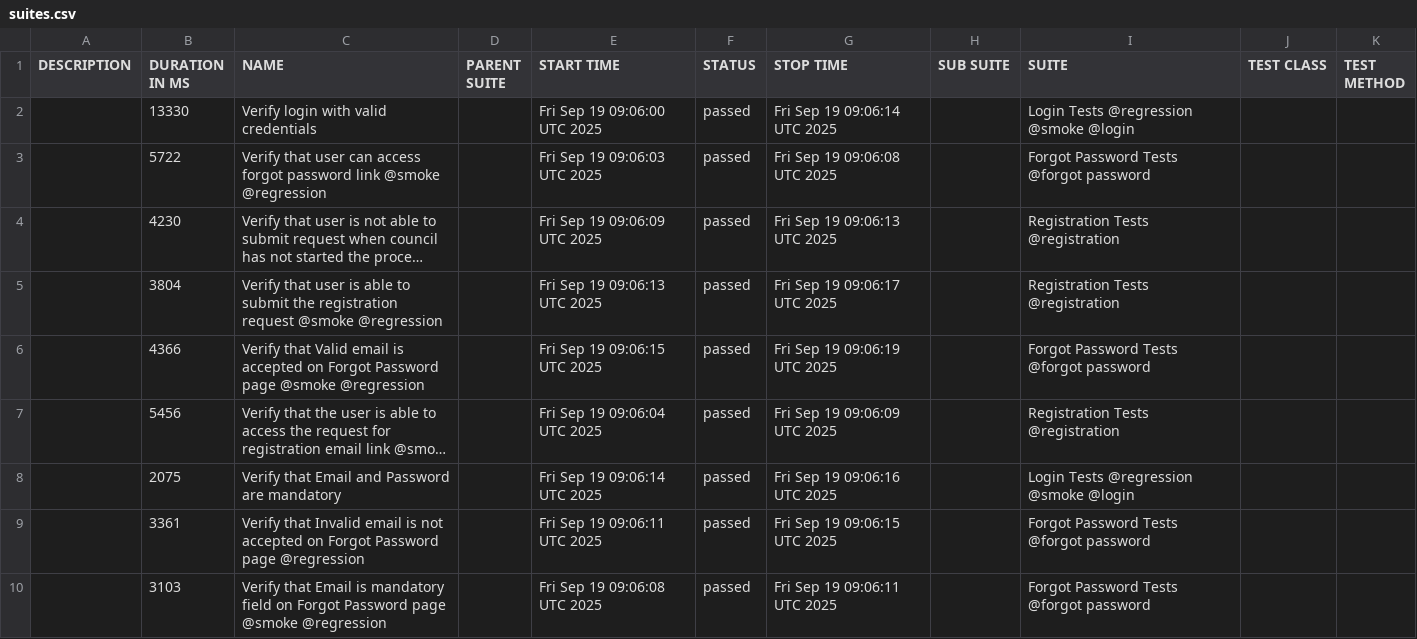
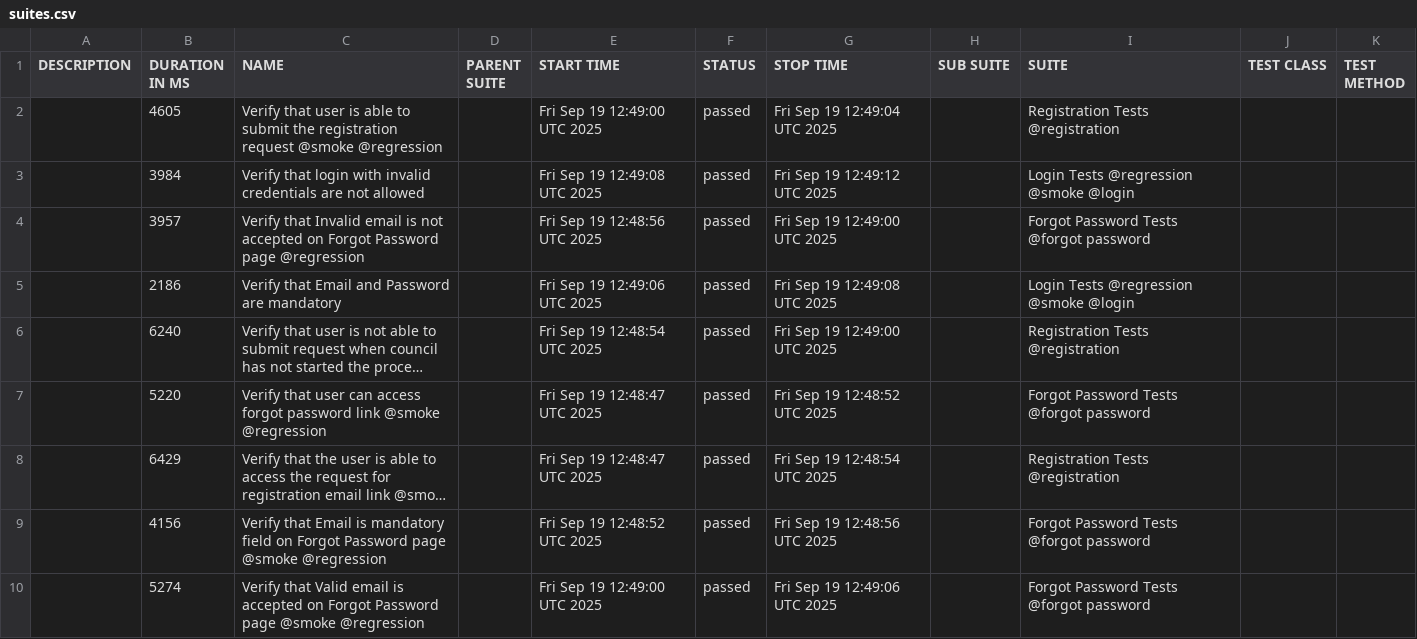
Before and after one commit to TechHoldingLLC/DC-Test-Automation-wdio, a CSV file: data/suites.csv, drawn as a sheet; only a part is shown; long unchanged cells end in …; removed rows and columns are numbered as before the commit, all else as after; the diff covers the shown part only; the diff names each change by its address in the sheet, - before the commit and + after, or states it on an @@ line.

```diff
--- a/data/suites.csv
+++ b/data/suites.csv
+row 2:  | 4605 | Verify that user is able to submit the registration request @smoke @regression |  | Fri Sep 19 12:49:00 UTC 2025 | passed | Fri Sep 19 12:49:04 UTC 2025 |  | Registration Tests @registration
-B3 (DURATION IN MS): 13330
+B3 (DURATION IN MS): 3984
-C3 (NAME): Verify login with valid credentials
+C3 (NAME): Verify that login with invalid credentials are not allowed
-E3 (START TIME): Fri Sep 19 09:06:00 UTC 2025
+E3 (START TIME): Fri Sep 19 12:49:08 UTC 2025
-G3 (STOP TIME): Fri Sep 19 09:06:14 UTC 2025
+G3 (STOP TIME): Fri Sep 19 12:49:12 UTC 2025
-B4 (DURATION IN MS): 5722
+B4 (DURATION IN MS): 3957
-C4 (NAME): Verify that user can access forgot password link @smoke @regression
+C4 (NAME): Verify that Invalid email is not accepted on Forgot Password page @regression
-E4 (START TIME): Fri Sep 19 09:06:03 UTC 2025
+E4 (START TIME): Fri Sep 19 12:48:56 UTC 2025
-G4 (STOP TIME): Fri Sep 19 09:06:08 UTC 2025
+G4 (STOP TIME): Fri Sep 19 12:49:00 UTC 2025
+row 5:  | 2186 | Verify that Email and Password are mandatory |  | Fri Sep 19 12:49:06 UTC 2025 | passed | Fri Sep 19 12:49:08 UTC 2025 |  | Login Tests @regression @smoke @login
-B6 (DURATION IN MS): 4230
+B6 (DURATION IN MS): 6240
-E6 (START TIME): Fri Sep 19 09:06:09 UTC 2025
+E6 (START TIME): Fri Sep 19 12:48:54 UTC 2025
-G6 (STOP TIME): Fri Sep 19 09:06:13 UTC 2025
+G6 (STOP TIME): Fri Sep 19 12:49:00 UTC 2025
-row 5:  | 3804 | Verify that user is able to submit the registration request @smoke @regression |  | Fri Sep 19 09:06:13 UTC 2025 | passed | Fri Sep 19 09:06:17 UTC 2025 |  | Registration Tests @registration
-B7 (DURATION IN MS): 4366
+B7 (DURATION IN MS): 5220
-C7 (NAME): Verify that Valid email is accepted on Forgot Password page @smoke @regression
+C7 (NAME): Verify that user can access forgot password link @smoke @regression
-E7 (START TIME): Fri Sep 19 09:06:15 UTC 2025
+E7 (START TIME): Fri Sep 19 12:48:47 UTC 2025
-G7 (STOP TIME): Fri Sep 19 09:06:19 UTC 2025
+G7 (STOP TIME): Fri Sep 19 12:48:52 UTC 2025
-B8 (DURATION IN MS): 5456
+B8 (DURATION IN MS): 6429
-E8 (START TIME): Fri Sep 19 09:06:04 UTC 2025
+E8 (START TIME): Fri Sep 19 12:48:47 UTC 2025
-G8 (STOP TIME): Fri Sep 19 09:06:09 UTC 2025
+G8 (STOP TIME): Fri Sep 19 12:48:54 UTC 2025
-row 8:  | 2075 | Verify that Email and Password are mandatory |  | Fri Sep 19 09:06:14 UTC 2025 | passed | Fri Sep 19 09:06:16 UTC 2025 |  | Login Tests @regression @smoke @login
-B9 (DURATION IN MS): 3361
+B9 (DURATION IN MS): 4156
-C9 (NAME): Verify that Invalid email is not accepted on Forgot Password page @regression
+C9 (NAME): Verify that Email is mandatory field on Forgot Password page @smoke @regression
-E9 (START TIME): Fri Sep 19 09:06:11 UTC 2025
+E9 (START TIME): Fri Sep 19 12:48:52 UTC 2025
-G9 (STOP TIME): Fri Sep 19 09:06:15 UTC 2025
+G9 (STOP TIME): Fri Sep 19 12:48:56 UTC 2025
-B10 (DURATION IN MS): 3103
+B10 (DURATION IN MS): 5274
-C10 (NAME): Verify that Email is mandatory field on Forgot…
+C10 (NAME): Verify that Valid email is accepted on Forgot…
-E10 (START TIME): Fri Sep 19 09:06:08 UTC 2025
+E10 (START TIME): Fri Sep 19 12:49:00 UTC 2025
-G10 (STOP TIME): Fri Sep 19 09:06:11 UTC 2025
+G10 (STOP TIME): Fri Sep 19 12:49:06 UTC 2025
```
Also changed, not shown: 4 edited cells elsewhere in this file, data/behaviors.csv, 36 other files.
